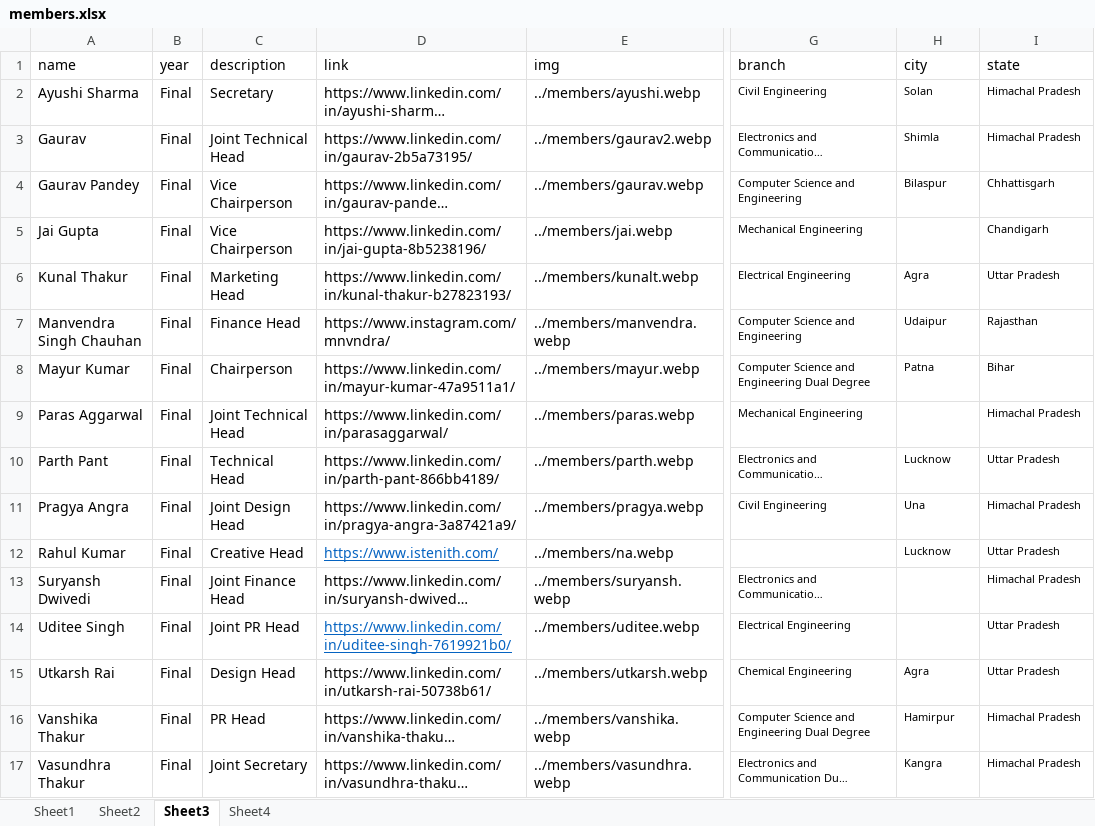
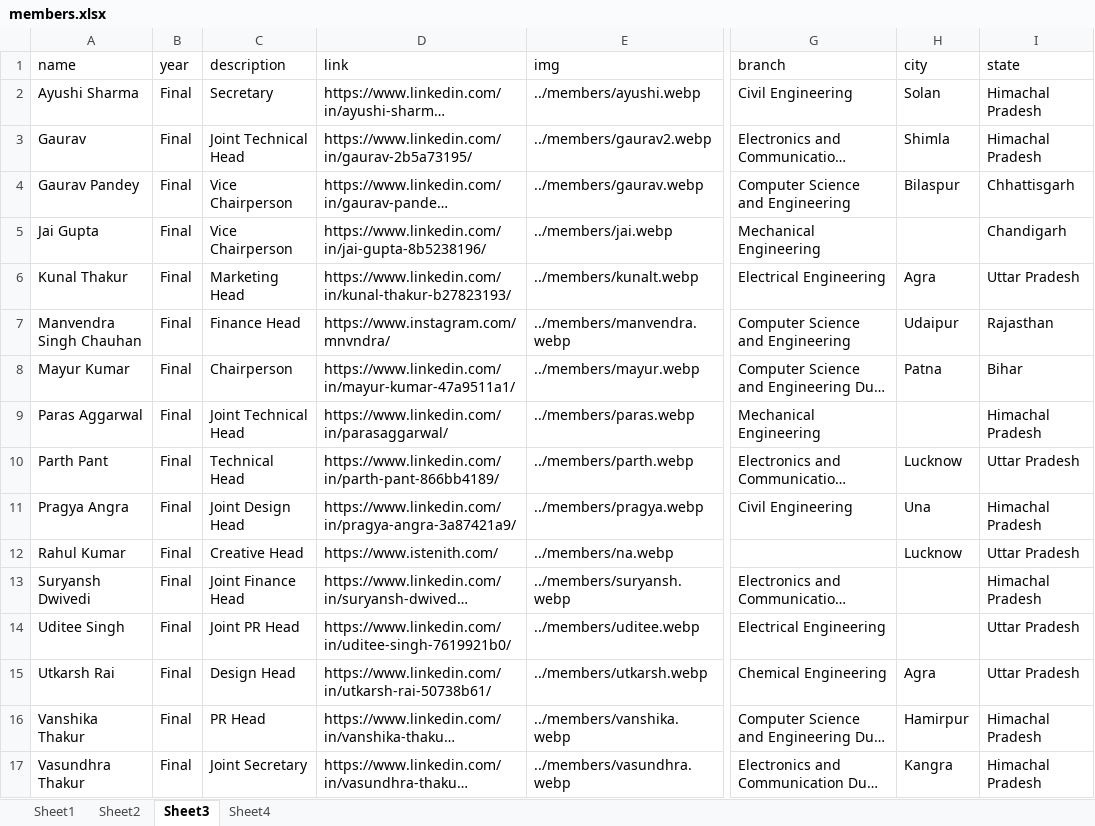
Before and after one commit to istenith/istenith.github.io, an Excel workbook: content/sheets/members.xlsx, sheet Sheet3, drawn as a sheet; only a part is shown, gaps mark what is left out; long unchanged cells end in …; values as stored, in another font and other column widths than the file's, no borders; the diff names each change by its address in the sheet, - before the commit and + after, or states it on an @@ line.

```diff
--- a/content/sheets/members.xlsx (sheet Sheet3)
+++ b/content/sheets/members.xlsx (sheet Sheet3)
@@ G2:I4 text size: larger @@
@@ G5 text size: larger @@
@@ I5 text size: larger @@
@@ G6:I8 text size: larger @@
@@ G9 text size: larger @@
@@ I9 text size: larger @@
@@ G10:I11 text size: larger @@
@@ D12 underline: on → off, text colour: #0563C1 → black @@
@@ H12:I12 text size: larger @@
@@ G13:G14 text size: larger @@
@@ I13:I14 text size: larger @@
@@ D14 underline: on → off, text colour: #0563C1 → black @@
@@ G15:I17 text size: larger @@
```
Also changed, not shown: sheet Sheet1, sheet Sheet2, sheet Sheet4.
